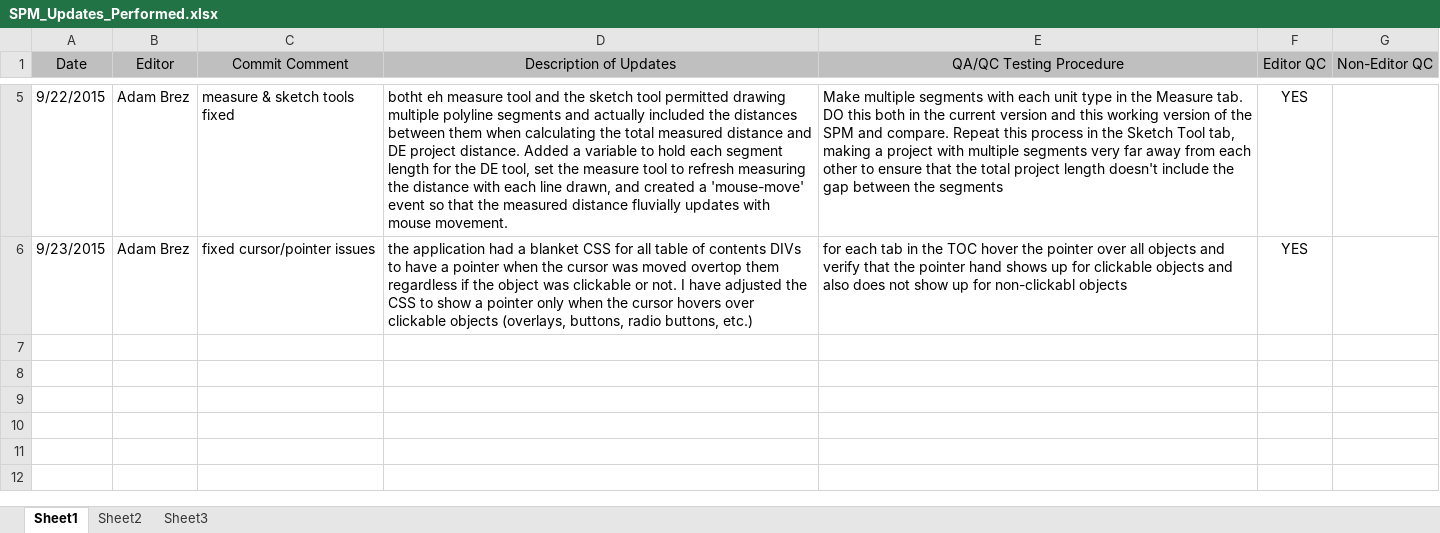
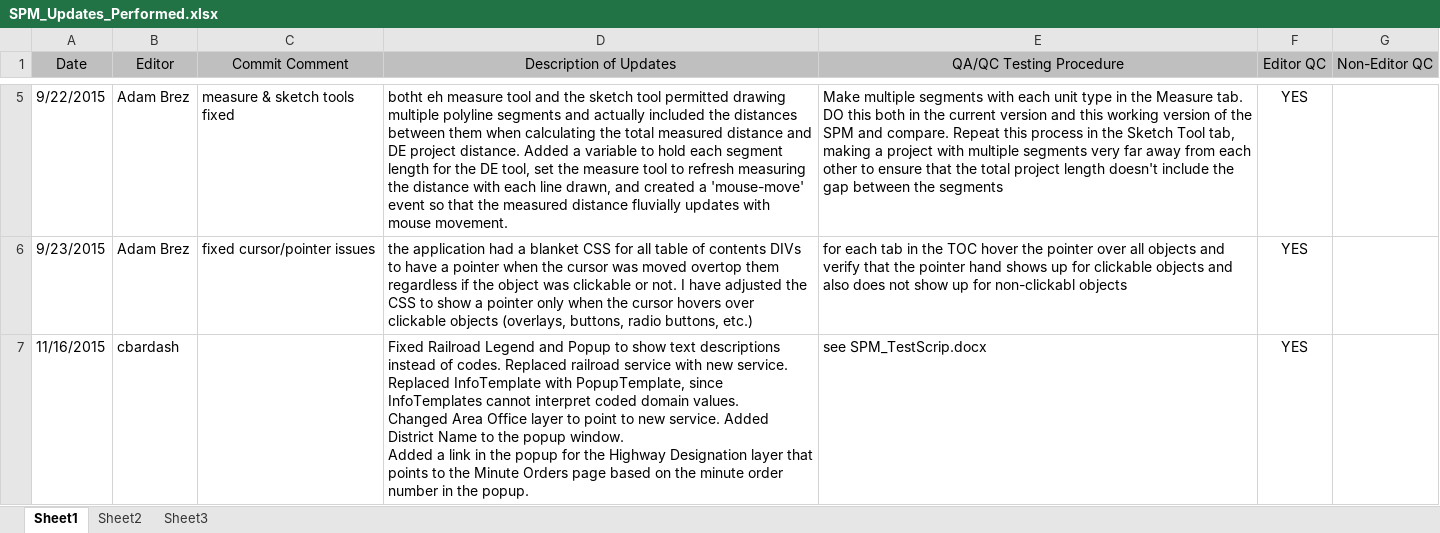
Before and after one commit to RephenSoss/javascript, an Excel workbook: StatewidePlanningMap/SPM_Updates_Performed.xlsx, sheet Sheet1, drawn as a sheet; only a part is shown, gaps mark what is left out; values as stored, in another font and other column widths than the file's, no borders; ↵ is a line break in a cell; the diff names each change by its address in the sheet, - before the commit and + after, or states it on an @@ line.

Commit message:
fixed railroad legend/fixed Area Office spelling error/added link to minute orders

```diff
--- a/StatewidePlanningMap/SPM_Updates_Performed.xlsx (sheet Sheet1)
+++ b/StatewidePlanningMap/SPM_Updates_Performed.xlsx (sheet Sheet1)
+row 7: 11/16/2015 | cbardash |  | Fixed Railroad Legend and Popup to show text descriptions instead of codes. Replaced railroad service with new service. Replaced InfoTemplate with PopupTemplate, since InfoTemplates cannot interpret coded domain values. ↵ Changed Area Office layer to point to new service. Added District Name to the popup window. ↵ Added a link in the popup for the Highway Designation layer that points to the Minute Orders page based on the minute order number in the popup. | see SPM_TestScrip.docx | YES
```
Also changed, not shown: 2 other files.
